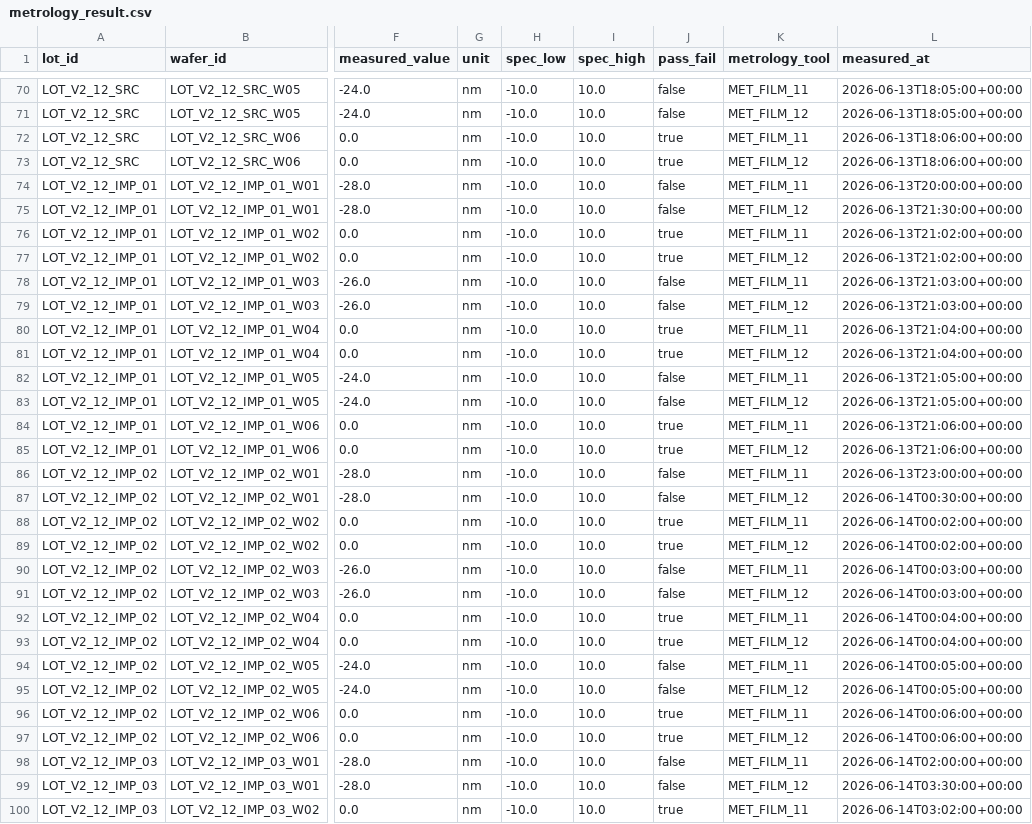
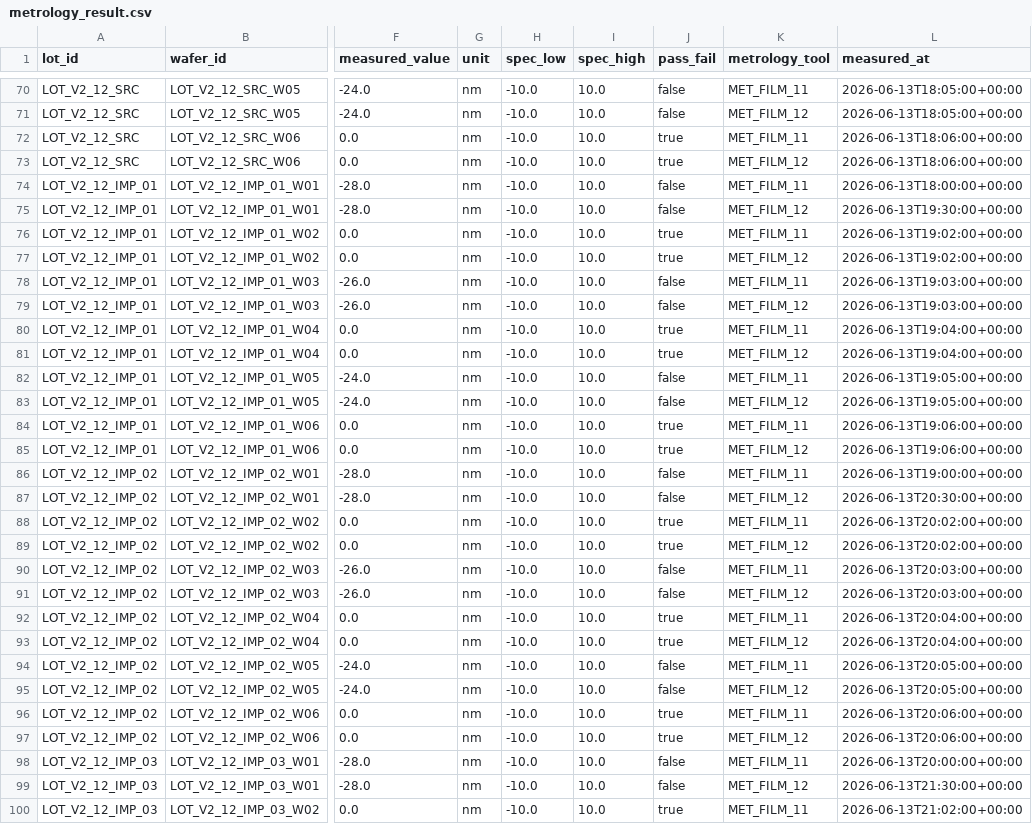
Before and after one commit to gugugaga318/YieldMind-RCA-Evidence-Grounded-Multi-Agent-Semiconductor-Yield-Root-Cause-Analysis-System, a CSV file: data/seeds/causal_scope_v2/metrology_result.csv, drawn as a sheet; only a part is shown, gaps mark what is left out; the diff covers the shown part only; the diff names each change by its address in the sheet, - before the commit and + after, or states it on an @@ line.

```diff
--- a/data/seeds/causal_scope_v2/metrology_result.csv
+++ b/data/seeds/causal_scope_v2/metrology_result.csv
-L74 (measured_at): 2026-06-13T20:00:00+00:00
+L74 (measured_at): 2026-06-13T18:00:00+00:00
-L75 (measured_at): 2026-06-13T21:30:00+00:00
+L75 (measured_at): 2026-06-13T19:30:00+00:00
-L76:L77 (measured_at): 2026-06-13T21:02:00+00:00
+L76:L77 (measured_at): 2026-06-13T19:02:00+00:00
-L78:L79 (measured_at): 2026-06-13T21:03:00+00:00
+L78:L79 (measured_at): 2026-06-13T19:03:00+00:00
-L80:L81 (measured_at): 2026-06-13T21:04:00+00:00
+L80:L81 (measured_at): 2026-06-13T19:04:00+00:00
-L82:L83 (measured_at): 2026-06-13T21:05:00+00:00
+L82:L83 (measured_at): 2026-06-13T19:05:00+00:00
-L84:L85 (measured_at): 2026-06-13T21:06:00+00:00
+L84:L85 (measured_at): 2026-06-13T19:06:00+00:00
-L86 (measured_at): 2026-06-13T23:00:00+00:00
+L86 (measured_at): 2026-06-13T19:00:00+00:00
-L87 (measured_at): 2026-06-14T00:30:00+00:00
+L87 (measured_at): 2026-06-13T20:30:00+00:00
-L88:L89 (measured_at): 2026-06-14T00:02:00+00:00
+L88:L89 (measured_at): 2026-06-13T20:02:00+00:00
-L90:L91 (measured_at): 2026-06-14T00:03:00+00:00
+L90:L91 (measured_at): 2026-06-13T20:03:00+00:00
-L92:L93 (measured_at): 2026-06-14T00:04:00+00:00
+L92:L93 (measured_at): 2026-06-13T20:04:00+00:00
-L94:L95 (measured_at): 2026-06-14T00:05:00+00:00
+L94:L95 (measured_at): 2026-06-13T20:05:00+00:00
-L96:L97 (measured_at): 2026-06-14T00:06:00+00:00
+L96:L97 (measured_at): 2026-06-13T20:06:00+00:00
-L98 (measured_at): 2026-06-14T02:00:00+00:00
+L98 (measured_at): 2026-06-13T20:00:00+00:00
-L99 (measured_at): 2026-06-14T03:30:00+00:00
+L99 (measured_at): 2026-06-13T21:30:00+00:00
-L100 (measured_at): 2026-06-14T03:02:00+00:00
+L100 (measured_at): 2026-06-13T21:02:00+00:00
```
Also changed, not shown: 50 edited cells elsewhere in this file, data/seeds/causal_scope_v2/defect_summary.csv, data/seeds/causal_scope_v2/fdc_feature.csv, 38 other files.
